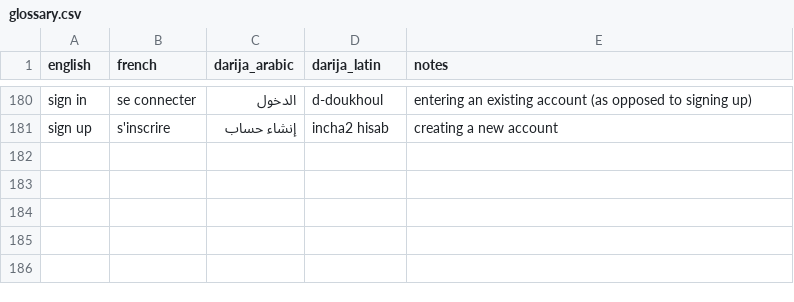
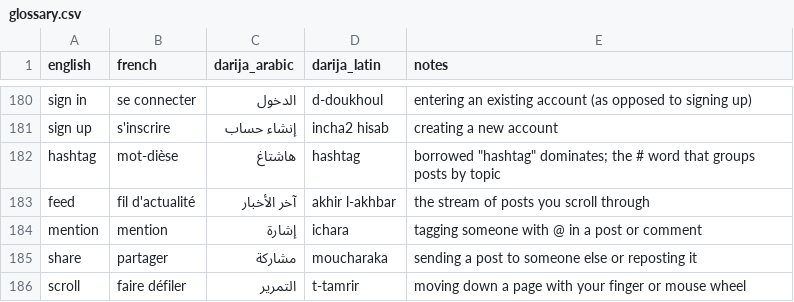
Before and after one commit to taha-b0t/darija-tech-glossary, a CSV file: glossary.csv, drawn as a sheet; only a part is shown, gaps mark what is left out.

Commit message:
feat(glossary): add 5 social terms (hashtag, feed, mention, share, scroll)

```diff
--- a/glossary.csv
+++ b/glossary.csv
@@ -181 +181,6 @@ sign in,se connecter,الدخول,d-doukhoul,entering an existing account (as op
 sign up,s'inscrire,إنشاء حساب,incha2 hisab,creating a new account
+hashtag,mot-dièse,هاشتاغ,hashtag,"borrowed ""hashtag"" dominates; the # word that groups posts by topic"
+feed,fil d'actualité,آخر الأخبار,akhir l-akhbar,the stream of posts you scroll through
+mention,mention,إشارة,ichara,tagging someone with @ in a post or comment
+share,partager,مشاركة,moucharaka,sending a post to someone else or reposting it
+scroll,faire défiler,التمرير,t-tamrir,moving down a page with your finger or mouse wheel
```
